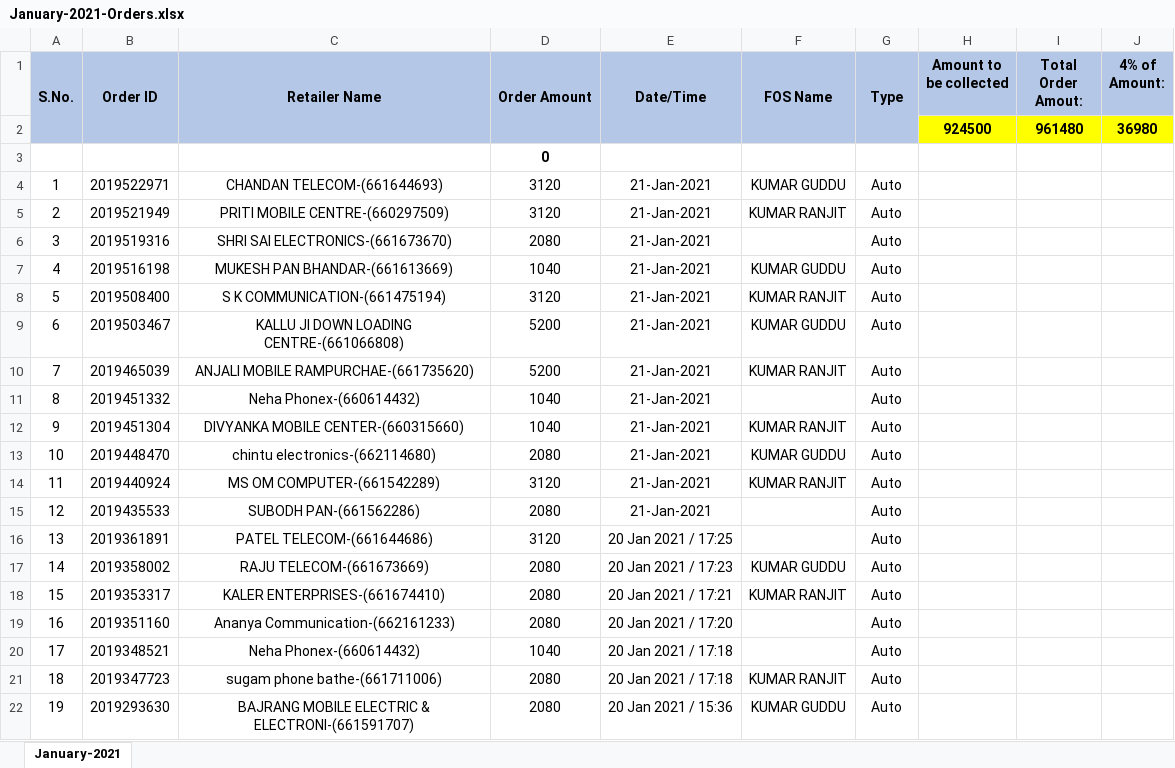
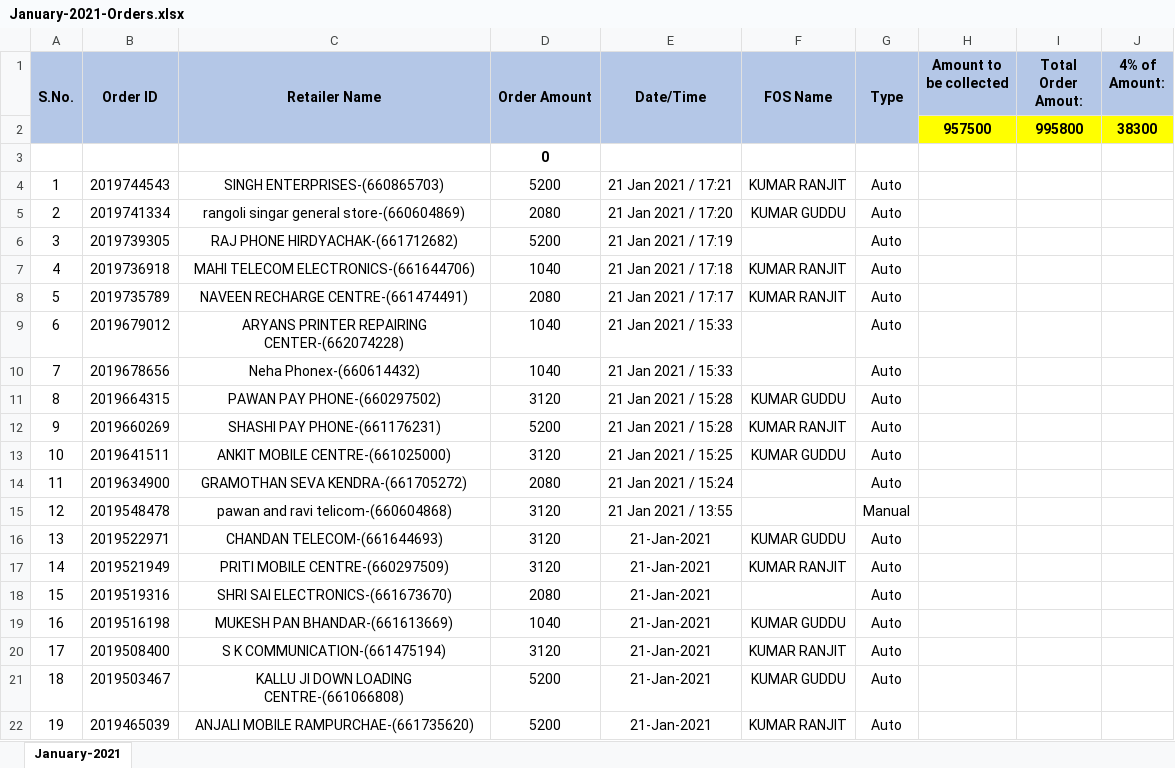
Before and after one commit to PalakEnterprises/DailyReport, an Excel workbook: Daily Orders/January-2021-Orders.xlsx, sheet January-2021, drawn as a sheet; only a part is shown; the shorter side is filled out with more unchanged rows; values as stored, in another font and other column widths than the file's, no borders; charts and pictures not drawn; removed rows and columns are numbered as before the commit, all else as after; the diff names each change by its address in the sheet, - before the commit and + after, or states it on an @@ line.

Commit message:
data updated till 22 Jan 2AM

```diff
--- a/Daily Orders/January-2021-Orders.xlsx (sheet January-2021)
+++ b/Daily Orders/January-2021-Orders.xlsx (sheet January-2021)
-row 2:  |  |  |  |  |  |  | 924500 | 961480 | 36980
+row 2:  |  |  |  |  |  |  | 957500 | 995800 | 38300
+row 4: 1 | 2019744543 | SINGH ENTERPRISES-(660865703) | 5200 | 21 Jan 2021 / 17:21 | KUMAR RANJIT | Auto
+row 5: 2 | 2019741334 | rangoli singar general store-(660604869) | 2080 | 21 Jan 2021 / 17:20 | KUMAR GUDDU | Auto
+row 6: 3 | 2019739305 | RAJ PHONE HIRDYACHAK-(661712682) | 5200 | 21 Jan 2021 / 17:19 |  | Auto
+row 7: 4 | 2019736918 | MAHI TELECOM ELECTRONICS-(661644706) | 1040 | 21 Jan 2021 / 17:18 | KUMAR RANJIT | Auto
+row 8: 5 | 2019735789 | NAVEEN RECHARGE CENTRE-(661474491) | 2080 | 21 Jan 2021 / 17:17 | KUMAR RANJIT | Auto
+row 9: 6 | 2019679012 | ARYANS PRINTER REPAIRING CENTER-(662074228) | 1040 | 21 Jan 2021 / 15:33 |  | Auto
+row 10: 7 | 2019678656 | Neha Phonex-(660614432) | 1040 | 21 Jan 2021 / 15:33 |  | Auto
+row 11: 8 | 2019664315 | PAWAN PAY PHONE-(660297502) | 3120 | 21 Jan 2021 / 15:28 | KUMAR GUDDU | Auto
+row 12: 9 | 2019660269 | SHASHI PAY PHONE-(661176231) | 5200 | 21 Jan 2021 / 15:28 | KUMAR RANJIT | Auto
+row 13: 10 | 2019641511 | ANKIT MOBILE CENTRE-(661025000) | 3120 | 21 Jan 2021 / 15:25 | KUMAR GUDDU | Auto
+row 14: 11 | 2019634900 | GRAMOTHAN SEVA KENDRA-(661705272) | 2080 | 21 Jan 2021 / 15:24 |  | Auto
+row 15: 12 | 2019548478 | pawan and ravi telicom-(660604868) | 3120 | 21 Jan 2021 / 13:55 |  | Manual
@@ column A (S.No.) renumbered from row 16 down @@
```
Also changed, not shown: charts or pictures, Daily Collection/January-2021-Collection.xlsx, WalletFundAddedStatement.xlsx, 1 other file.
